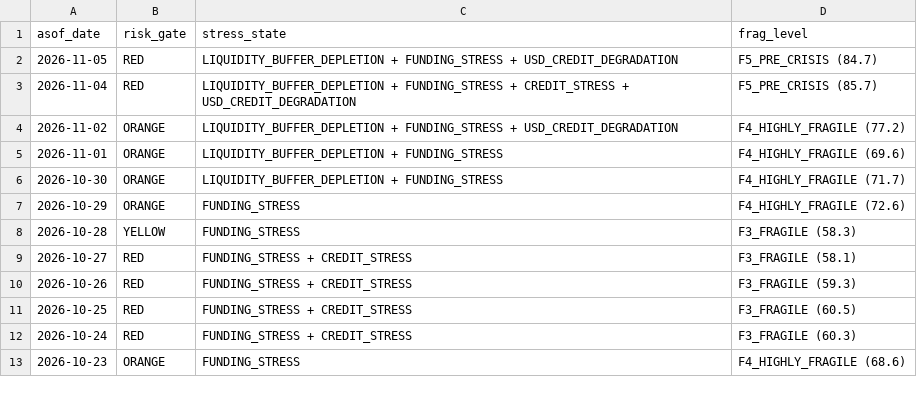
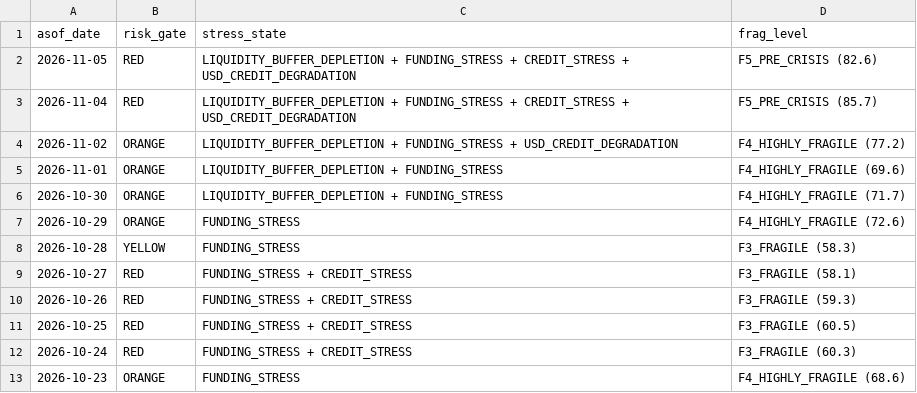
Before and after one commit to d87skg/gmre-collectors, a CSV file: data/github_snapshot/daily_summary.csv, drawn as a sheet.

```diff
--- a/data/github_snapshot/daily_summary.csv
+++ b/data/github_snapshot/daily_summary.csv
@@ -1,3 +1,3 @@
 asof_date,risk_gate,stress_state,frag_level
-2026-11-05,RED,LIQUIDITY_BUFFER_DEPLETION + FUNDING_STRESS + USD_CREDIT_DEGRADATION,F5_PRE_CRISIS (84.7)
+2026-11-05,RED,LIQUIDITY_BUFFER_DEPLETION + FUNDING_STRESS + CREDIT_STRESS + USD_CREDIT_DEGRADATION,F5_PRE_CRISIS (82.6)
 2026-11-04,RED,LIQUIDITY_BUFFER_DEPLETION + FUNDING_STRESS + CREDIT_STRESS + USD_CREDIT_DEGRADATION,F5_PRE_CRISIS (85.7)
```
Also changed, not shown: data/github_snapshot/defense_v4.csv, data/github_snapshot/gms_regimes.csv, 6 other files.
